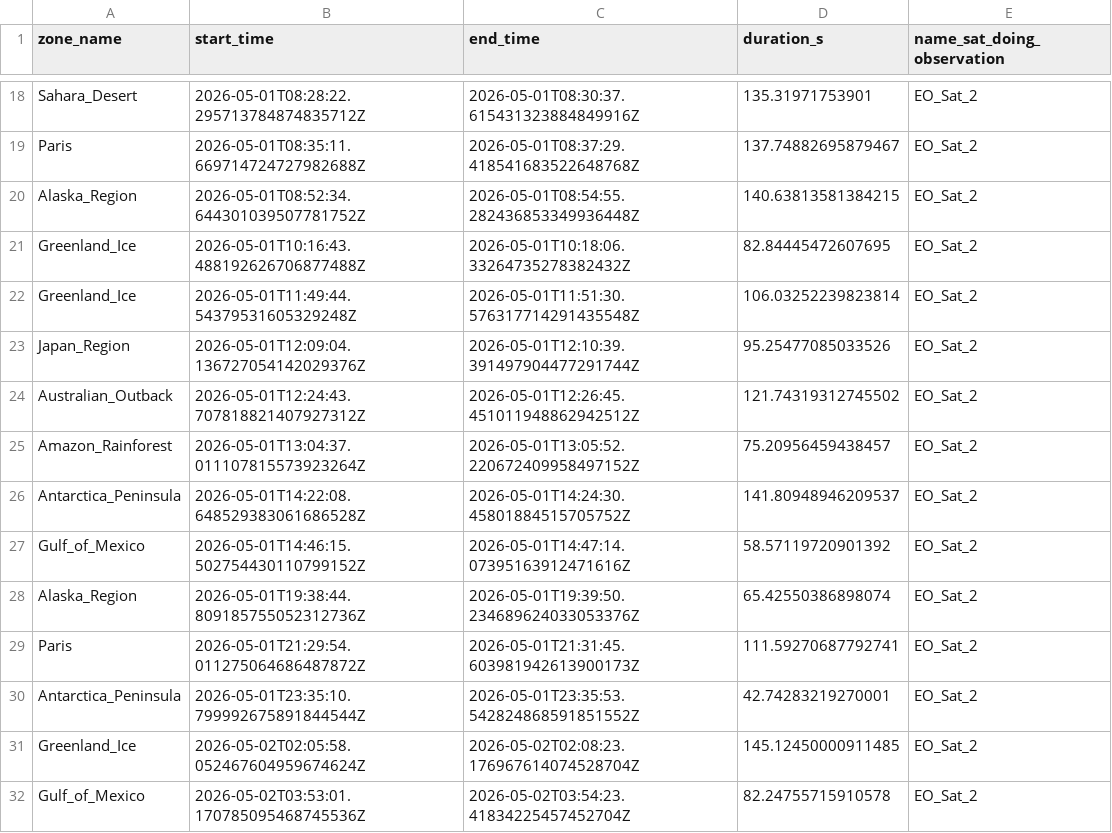
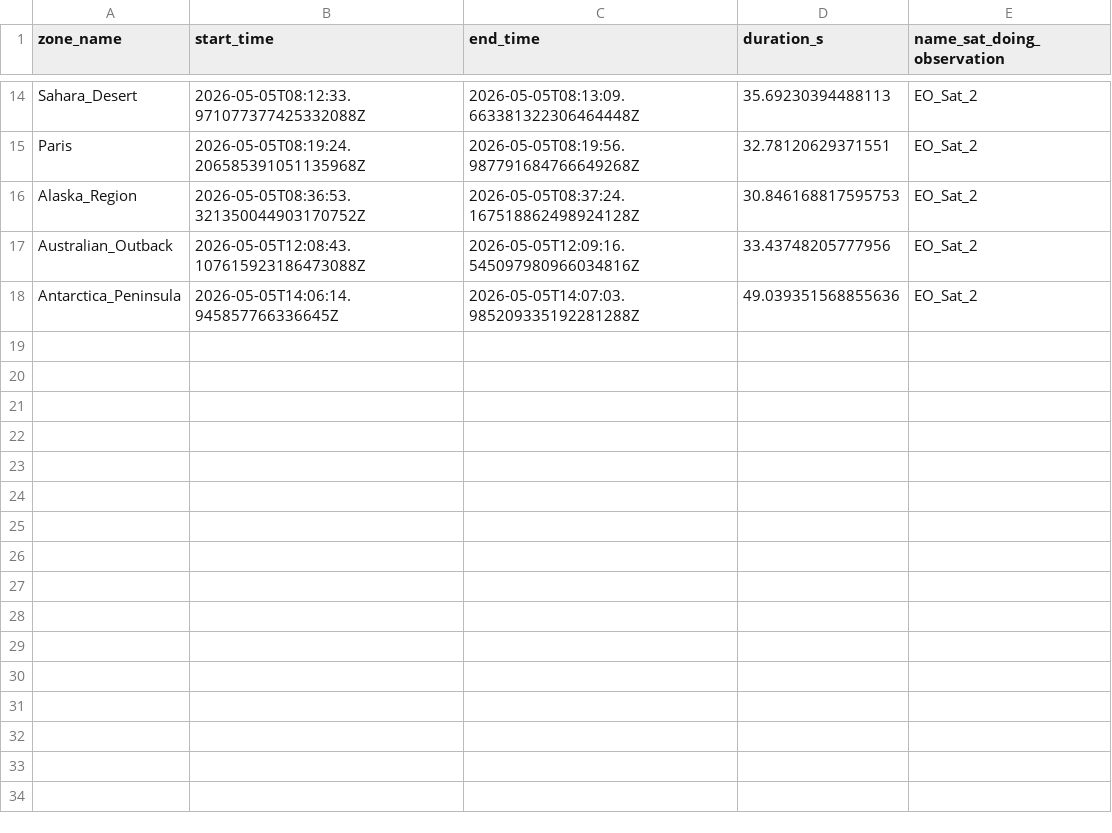
Before and after one commit to maxerest/SSA, a CSV file: src/main/resources/EO detection/observations.csv, drawn as a sheet; only a part is shown, gaps mark what is left out; removed rows and columns are numbered as before the commit, all else as after; the diff covers the shown part only; the diff names each change by its address in the sheet, - before the commit and + after, or states it on an @@ line.

```diff
--- a/src/main/resources/EO detection/observations.csv
+++ b/src/main/resources/EO detection/observations.csv
-B14 (start_time): 2026-05-01T08:28:22.295713784874835712Z
+B14 (start_time): 2026-05-05T08:12:33.971077377425332088Z
-C14 (end_time): 2026-05-01T08:30:37.615431323884849916Z
+C14 (end_time): 2026-05-05T08:13:09.663381322306464448Z
-D14 (duration_s): 135.31971753901
+D14 (duration_s): 35.69230394488113
-B15 (start_time): 2026-05-01T08:35:11.669714724727982688Z
+B15 (start_time): 2026-05-05T08:19:24.206585391051135968Z
-C15 (end_time): 2026-05-01T08:37:29.418541683522648768Z
+C15 (end_time): 2026-05-05T08:19:56.987791684766649268Z
-D15 (duration_s): 137.74882695879467
+D15 (duration_s): 32.78120629371551
-B16 (start_time): 2026-05-01T08:52:34.644301039507781752Z
+B16 (start_time): 2026-05-05T08:36:53.321350044903170752Z
-C16 (end_time): 2026-05-01T08:54:55.282436853349936448Z
+C16 (end_time): 2026-05-05T08:37:24.167518862498924128Z
-D16 (duration_s): 140.63813581384215
+D16 (duration_s): 30.846168817595753
-row 21: Greenland_Ice | 2026-05-01T10:16:43.488192626706877488Z | 2026-05-01T10:18:06.33264735278382432Z | 82.84445472607695 | EO_Sat_2
-row 22: Greenland_Ice | 2026-05-01T11:49:44.54379531605329248Z | 2026-05-01T11:51:30.576317714291435548Z | 106.03252239823814 | EO_Sat_2
-row 23: Japan_Region | 2026-05-01T12:09:04.136727054142029376Z | 2026-05-01T12:10:39.391497904477291744Z | 95.25477085033526 | EO_Sat_2
-B17 (start_time): 2026-05-01T12:24:43.707818821407927312Z
+B17 (start_time): 2026-05-05T12:08:43.107615923186473088Z
-C17 (end_time): 2026-05-01T12:26:45.451011948862942512Z
+C17 (end_time): 2026-05-05T12:09:16.545097980966034816Z
-D17 (duration_s): 121.74319312745502
+D17 (duration_s): 33.43748205777956
-row 25: Amazon_Rainforest | 2026-05-01T13:04:37.011107815573923264Z | 2026-05-01T13:05:52.220672409958497152Z | 75.20956459438457 | EO_Sat_2
-row 26: Antarctica_Peninsula | 2026-05-01T14:22:08.648529383061686528Z | 2026-05-01T14:24:30.45801884515705752Z | 141.80948946209537 | EO_Sat_2
-row 27: Gulf_of_Mexico | 2026-05-01T14:46:15.502754430110799152Z | 2026-05-01T14:47:14.07395163912471616Z | 58.57119720901392 | EO_Sat_2
-row 28: Alaska_Region | 2026-05-01T19:38:44.809185755052312736Z | 2026-05-01T19:39:50.234689624033053376Z | 65.42550386898074 | EO_Sat_2
-row 29: Paris | 2026-05-01T21:29:54.011275064686487872Z | 2026-05-01T21:31:45.603981942613900173Z | 111.59270687792741 | EO_Sat_2
-B18 (start_time): 2026-05-01T23:35:10.799992675891844544Z
+B18 (start_time): 2026-05-05T14:06:14.945857766336645Z
-C18 (end_time): 2026-05-01T23:35:53.542824868591851552Z
+C18 (end_time): 2026-05-05T14:07:03.985209335192281288Z
-D18 (duration_s): 42.74283219270001
+D18 (duration_s): 49.039351568855636
-row 31: Greenland_Ice | 2026-05-02T02:05:58.052467604959674624Z | 2026-05-02T02:08:23.176967614074528704Z | 145.12450000911485 | EO_Sat_2
-row 32: Gulf_of_Mexico | 2026-05-02T03:53:01.170785095468745536Z | 2026-05-02T03:54:23.41834225457452704Z | 82.24755715910578 | EO_Sat_2
```
Also changed, not shown: 8 added rows, 12 removed rows and 12 edited cells elsewhere in this file, 9 other files.
